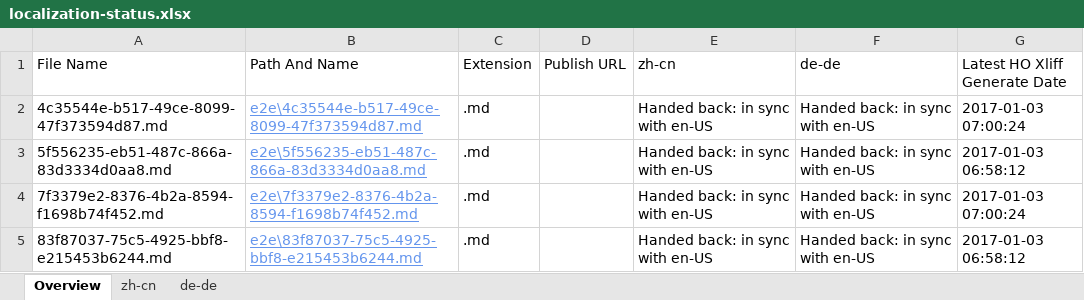
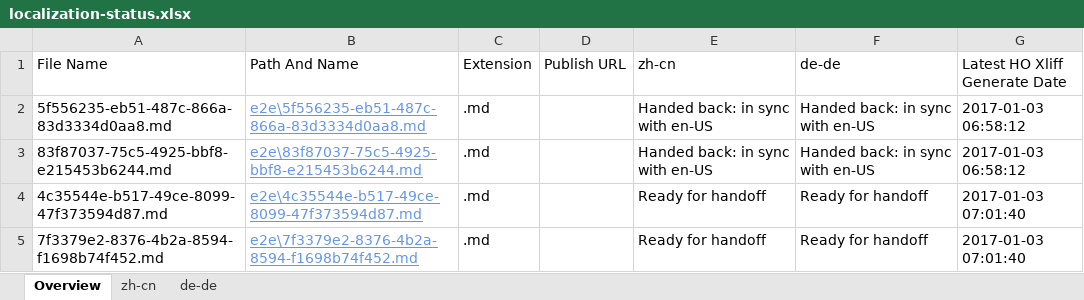
Before and after one commit to OpenLocalizationTestOrg/ol-test1-handback, an Excel workbook: ol-handback/OpenLocalizationTestOrg/ol-test1/ci/localization-status.xlsx, sheet Overview, drawn as a sheet; values as stored, in another font and other column widths than the file's, no borders; table styles not drawn; removed rows and columns are numbered as before the commit, all else as after; the diff names each change by its address in the sheet, - before the commit and + after, or states it on an @@ line.

Commit message:
Generate Report for Handoff

```diff
--- a/ol-handback/OpenLocalizationTestOrg/ol-test1/ci/localization-status.xlsx (sheet Overview)
+++ b/ol-handback/OpenLocalizationTestOrg/ol-test1/ci/localization-status.xlsx (sheet Overview)
-row 2: 4c35544e-b517-49ce-8099-47f373594d87.md | e2e\4c35544e-b517-49ce-8099-47f373594d87.md | .md |  | Handed back: in sync with en-US | Handed back: in sync with en-US | 2017-01-03 07:00:24
-row 4: 7f3379e2-8376-4b2a-8594-f1698b74f452.md | e2e\7f3379e2-8376-4b2a-8594-f1698b74f452.md | .md |  | Handed back: in sync with en-US | Handed back: in sync with en-US | 2017-01-03 07:00:24
+row 4: 4c35544e-b517-49ce-8099-47f373594d87.md | e2e\4c35544e-b517-49ce-8099-47f373594d87.md | .md |  | Ready for handoff | Ready for handoff | 2017-01-03 07:01:40
+row 5: 7f3379e2-8376-4b2a-8594-f1698b74f452.md | e2e\7f3379e2-8376-4b2a-8594-f1698b74f452.md | .md |  | Ready for handoff | Ready for handoff | 2017-01-03 07:01:40
```
Also changed, not shown: sheet zh-cn, sheet de-de.
